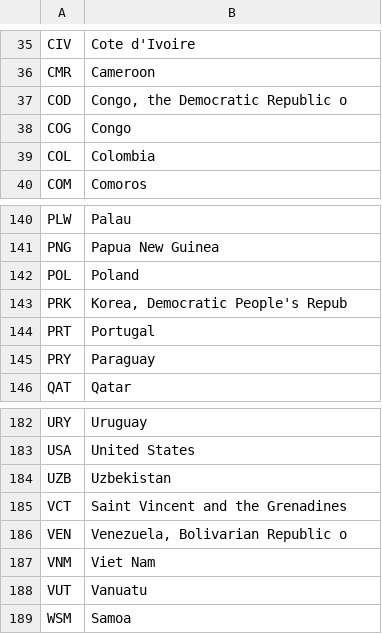
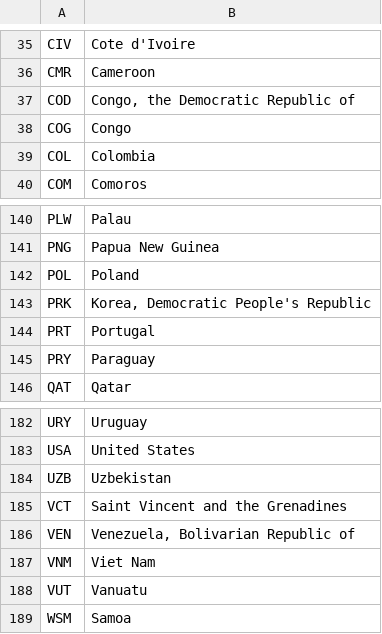
Before and after one commit to donismous/Climate-Resilience, a CSV file: config/iso3_to_country_name.csv, drawn as a sheet; only a part is shown, gaps mark what is left out.

```diff
--- a/config/iso3_to_country_name.csv
+++ b/config/iso3_to_country_name.csv
@@ -36,3 +36,3 @@ CIV;Cote d'Ivoire;;;;;
 CMR;Cameroon;;;;;
-COD;Congo, the Democratic Republic o;;;;;
+COD;Congo, the Democratic Republic of;;;;;
 COG;Congo;;;;;
@@ -142,3 +142,3 @@ PNG;Papua New Guinea;;;;;
 POL;Poland;;;;;
-PRK;Korea, Democratic People's Repub;;;;;
+PRK;Korea, Democratic People's Republic;;;;;
 PRT;Portugal;;;;;
@@ -185,3 +185,3 @@ UZB;Uzbekistan;;;;;
 VCT;Saint Vincent and the Grenadines;;;;;
-VEN;Venezuela, Bolivarian Republic o;;;;;
+VEN;Venezuela, Bolivarian Republic of;;;;;
 VNM;Viet Nam;;;;;
```
Also changed, not shown: 6 other files.
